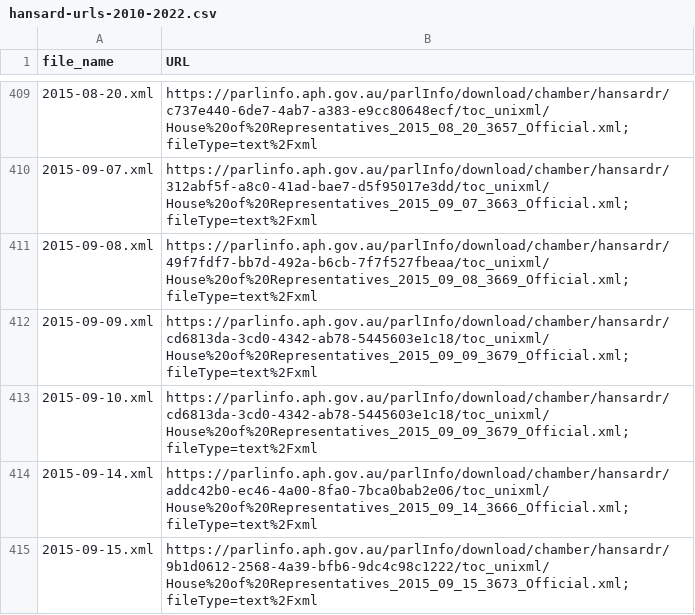
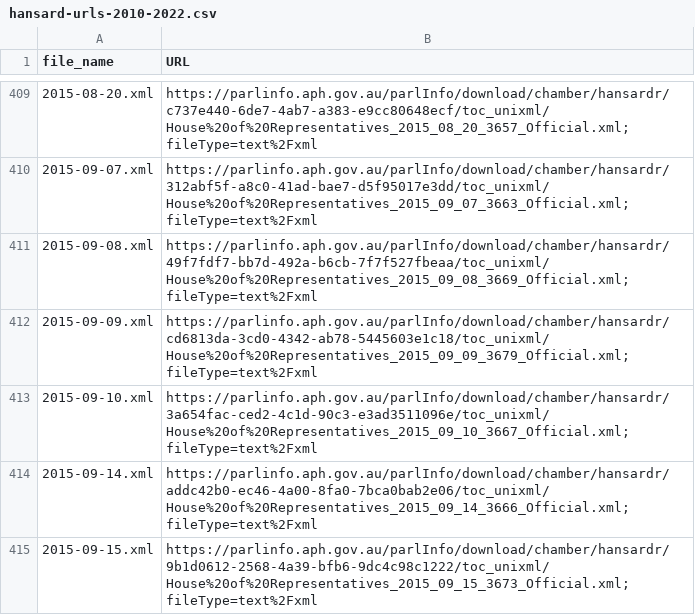
Before and after one commit to lindsaykatz/hansard-proj, a CSV file: urls/hansard-urls-2010-2022.csv, drawn as a sheet; only a part is shown, gaps mark what is left out.

Commit message:
url csv fix

```diff
--- a/urls/hansard-urls-2010-2022.csv
+++ b/urls/hansard-urls-2010-2022.csv
@@ -412,3 +412,3 @@ file_name,URL
 2015-09-09.xml,https://parlinfo.aph.gov.au/parlInfo/download/chamber/hansardr/cd6813da-3cd0-4342-ab78-5445603e1c18/toc_unixml/House%20of%20Representatives_2015_09_09_3679_Official.xml;fileType=text%2Fxml
-2015-09-10.xml,https://parlinfo.aph.gov.au/parlInfo/download/chamber/hansardr/cd6813da-3cd0-4342-ab78-5445603e1c18/toc_unixml/House%20of%20Representatives_2015_09_09_3679_Official.xml;fileType=text%2Fxml
+2015-09-10.xml,https://parlinfo.aph.gov.au/parlInfo/download/chamber/hansardr/3a654fac-ced2-4c1d-90c3-e3ad3511096e/toc_unixml/House%20of%20Representatives_2015_09_10_3667_Official.xml;fileType=text%2Fxml
 2015-09-14.xml,https://parlinfo.aph.gov.au/parlInfo/download/chamber/hansardr/addc42b0-ec46-4a00-8fa0-7bca0bab2e06/toc_unixml/House%20of%20Representatives_2015_09_14_3666_Official.xml;fileType=text%2Fxml
```
